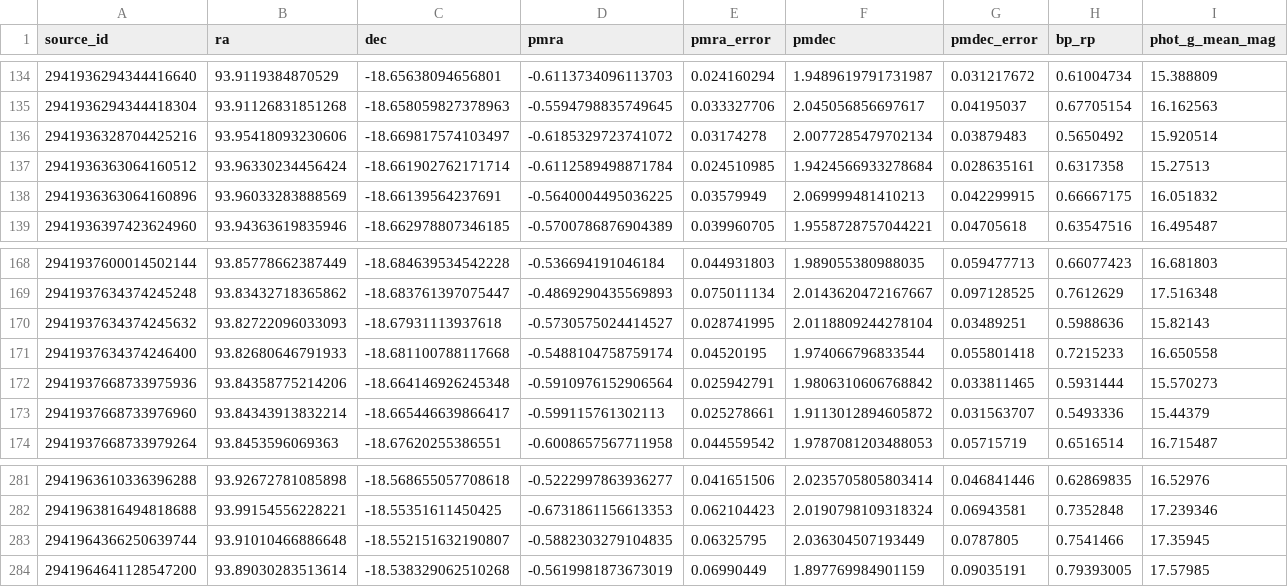
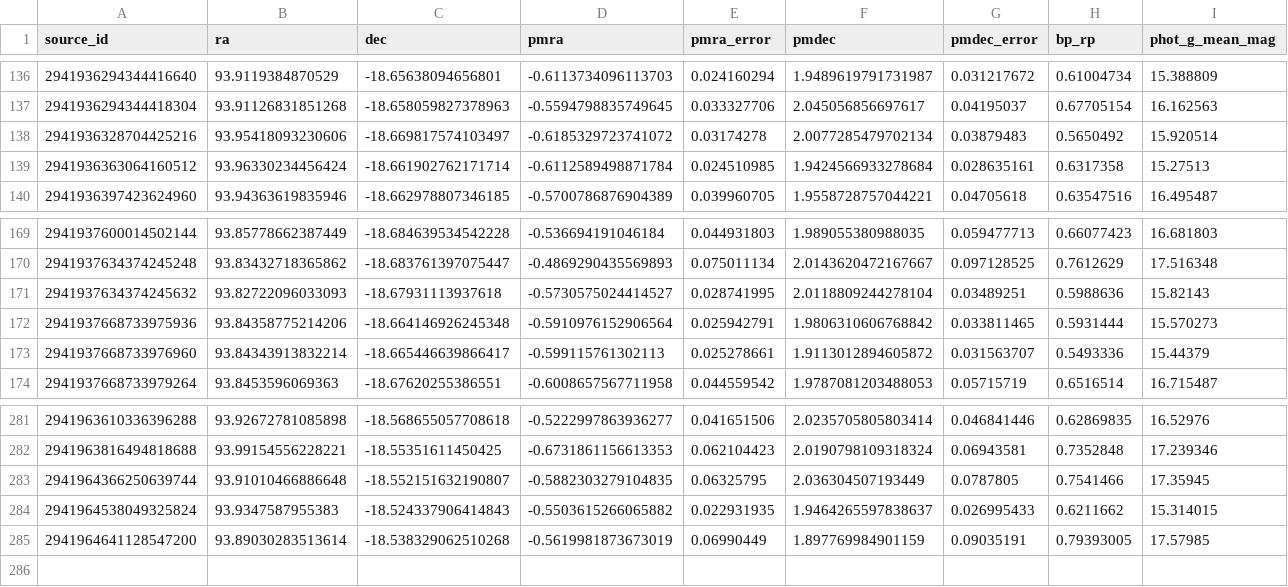
Before and after one commit to jppirest/mw_substructures, a CSV file: dados/GAIA/HDBSCAN/Clusters/NGC_2204/final_5d.csv, drawn as a sheet; only a part is shown, gaps mark what is left out; removed rows and columns are numbered as before the commit, all else as after; rows hold the shown columns only; the diff covers the shown part only; the diff names each change by its address in the sheet, - before the commit and + after, or states it on an @@ line.

```diff
--- a/dados/GAIA/HDBSCAN/Clusters/NGC_2204/final_5d.csv
+++ b/dados/GAIA/HDBSCAN/Clusters/NGC_2204/final_5d.csv
-row 138: 2941936363064160896 | 93.96033283888569 | -18.66139564237691 | -0.5640004495036225 | 0.03579949 | 2.069999481410213 | 0.042299915 | 0.66667175 | 16.051832
-row 171: 2941937634374246400 | 93.82680646791933 | -18.681100788117668 | -0.5488104758759174 | 0.04520195 | 1.974066796833544 | 0.055801418 | 0.7215233 | 16.650558
+row 284: 2941964538049325824 | 93.9347587955383 | -18.524337906414843 | -0.5503615266065882 | 0.022931935 | 1.9464265597838637 | 0.026995433 | 0.6211662 | 15.314015
```
Also changed, not shown: 4 added rows and 2 removed rows elsewhere in this file, dados/GAIA/HDBSCAN/Clusters/NGC_2204/parametros_finais.csv, 15 other files.
